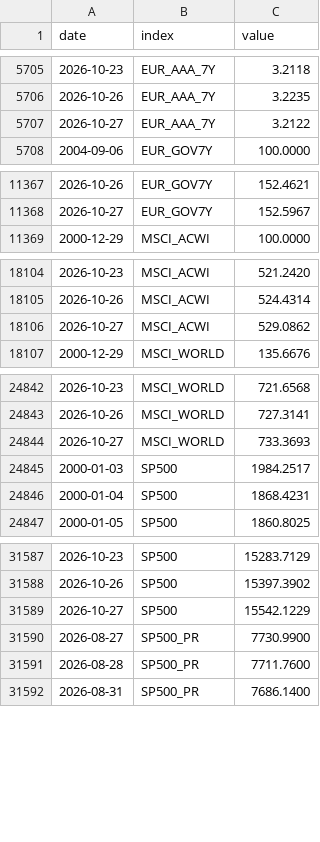
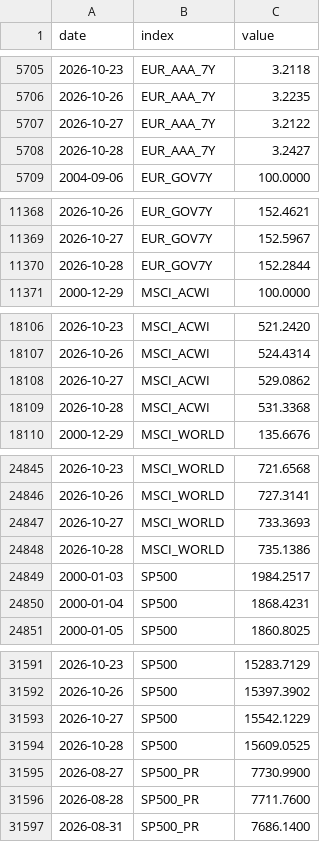
Before and after one commit to VytisCode/pension-fund-tracker, a CSV file: data/indexes.csv, drawn as a sheet; only a part is shown, gaps mark what is left out; the diff covers the shown part only; the diff names each change by its address in the sheet, - before the commit and + after, or states it on an @@ line.

```diff
--- a/data/indexes.csv
+++ b/data/indexes.csv
+row 5708: 2026-10-28 | EUR_AAA_7Y | 3.2427
+row 11370: 2026-10-28 | EUR_GOV7Y | 152.2844
+row 18109: 2026-10-28 | MSCI_ACWI | 531.3368
+row 24848: 2026-10-28 | MSCI_WORLD | 735.1386
+row 31594: 2026-10-28 | SP500 | 15609.0525
```
Also changed, not shown: 1 added row elsewhere in this file, data/baltic_ee_funds.csv, data/baltic_ee_meta.csv, 54 other files.
